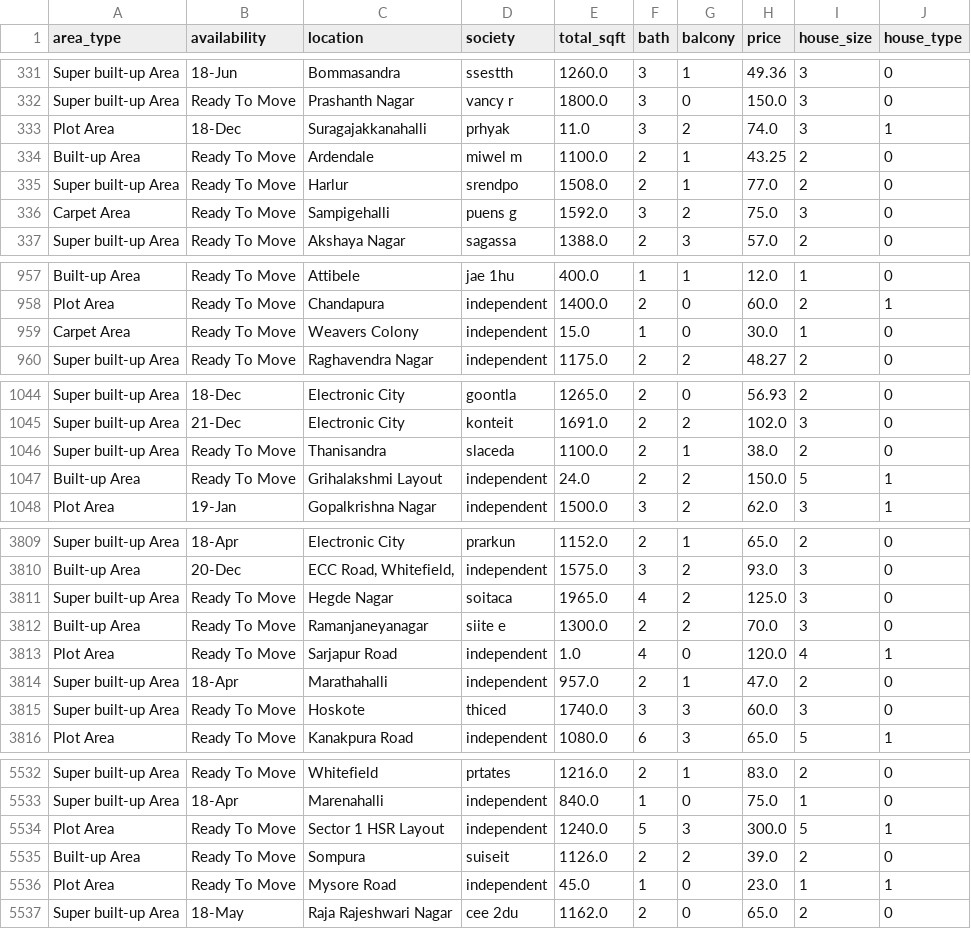
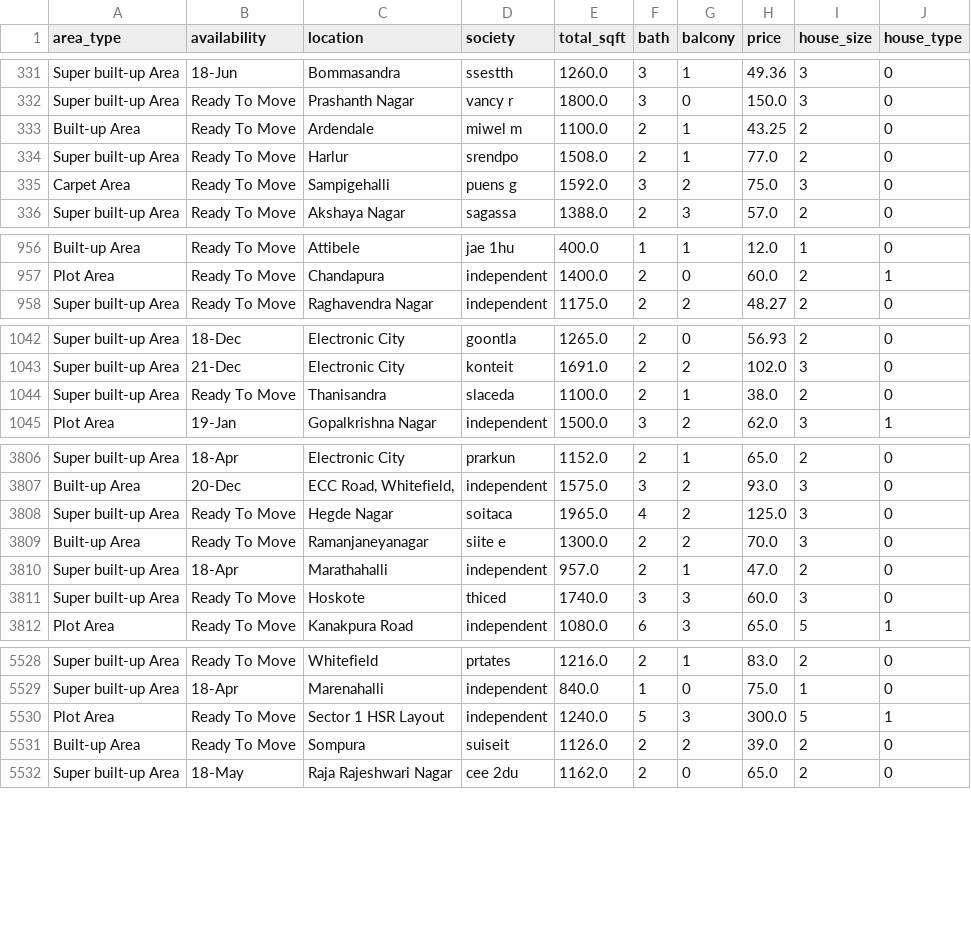
Before and after one commit to mayankbungla/HousePricePrediction, a CSV file: cleaned_data.csv, drawn as a sheet; only a part is shown, gaps mark what is left out; the diff covers the shown part only.

```diff
--- a/cleaned_data.csv
+++ b/cleaned_data.csv
@@ -332,3 +332,2 @@ Super built-up  Area,18-Jun,Bommasandra,ssestth,1260.0,3,1,49.36,3,0
 Super built-up  Area,Ready To Move,Prashanth Nagar,vancy r,1800.0,3,0,150.0,3,0
-Plot  Area,18-Dec,Suragajakkanahalli,prhyak ,11.0,3,2,74.0,3,1
 Built-up  Area,Ready To Move,Ardendale,miwel m,1100.0,2,1,43.25,2,0
@@ -958,3 +957,2 @@ Built-up  Area,Ready To Move,Attibele,jae 1hu,400.0,1,1,12.0,1,0
 Plot  Area,Ready To Move,Chandapura,independent,1400.0,2,0,60.0,2,1
-Carpet  Area,Ready To Move,Weavers Colony,independent,15.0,1,0,30.0,1,0
 Super built-up  Area,Ready To Move,Raghavendra Nagar,independent,1175.0,2,2,48.27,2,0
@@ -1046,3 +1044,2 @@ Super built-up  Area,21-Dec,Electronic City,konteit,1691.0,2,2,102.0,3,0
 Super built-up  Area,Ready To Move,Thanisandra,slaceda,1100.0,2,1,38.0,2,0
-Built-up  Area,Ready To Move,Grihalakshmi Layout,independent,24.0,2,2,150.0,5,1
 Plot  Area,19-Jan,Gopalkrishna Nagar,independent,1500.0,3,2,62.0,3,1
@@ -3812,3 +3809,2 @@ Super built-up  Area,Ready To Move,Hegde Nagar,soitaca,1965.0,4,2,125.0,3,0
 Built-up  Area,Ready To Move,Ramanjaneyanagar,siite e,1300.0,2,2,70.0,3,0
-Plot  Area,Ready To Move,Sarjapur  Road,independent,1.0,4,0,120.0,4,1
 Super built-up  Area,18-Apr,Marathahalli,independent,957.0,2,1,47.0,2,0
@@ -5535,3 +5531,2 @@ Plot  Area,Ready To Move,Sector 1 HSR Layout,independent,1240.0,5,3,300.0,5,1
 Built-up  Area,Ready To Move,Sompura,suiseit,1126.0,2,2,39.0,2,0
-Plot  Area,Ready To Move,Mysore Road,independent,45.0,1,0,23.0,1,1
 Super built-up  Area,18-May,Raja Rajeshwari Nagar,cee 2du,1162.0,2,0,65.0,2,0
```
Also changed, not shown: 1 removed row elsewhere in this file, 10 other files.
